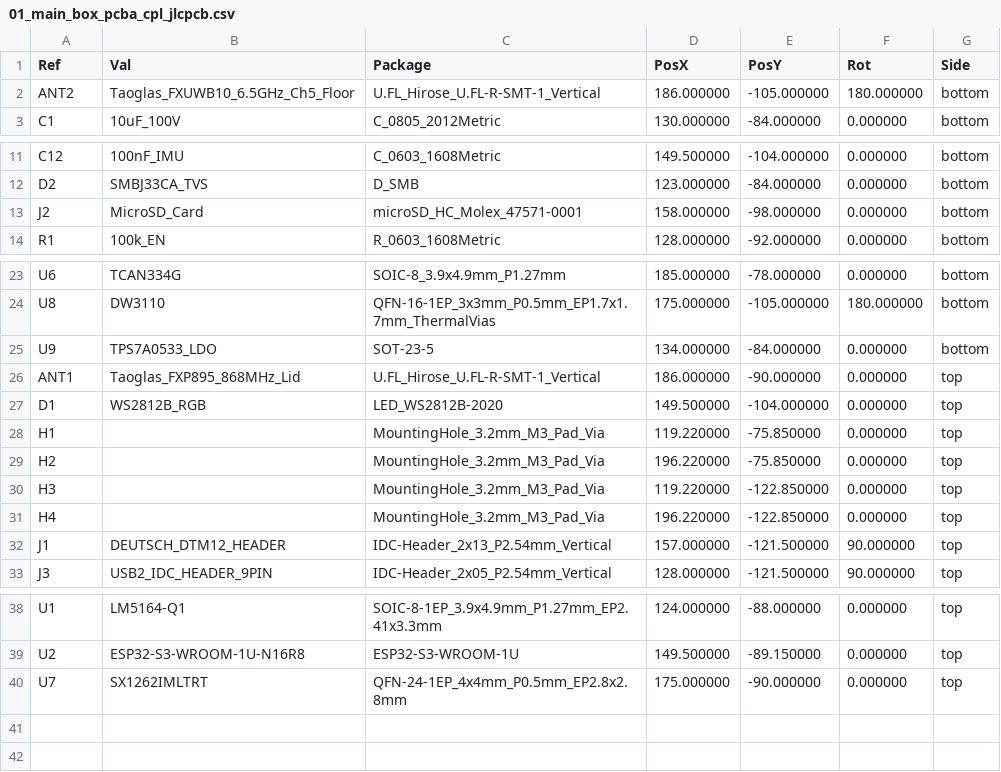
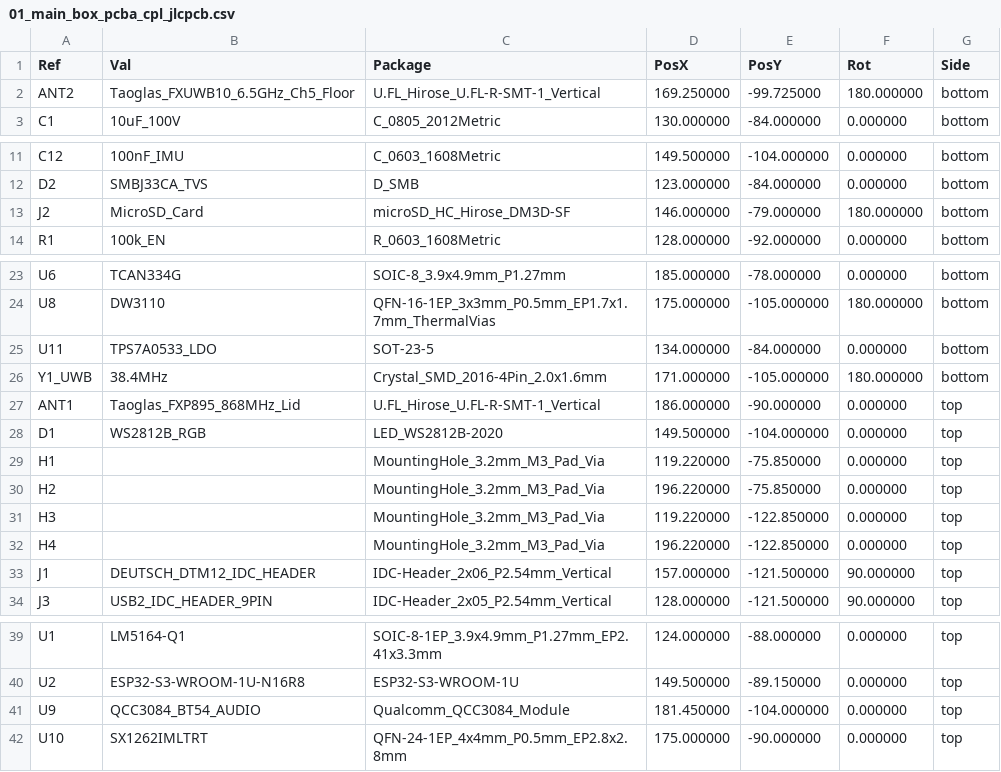
Before and after one commit to schmidtmt/openmotorbridge, a CSV file: hardware/production_packages/01_main_box_pcba/01_main_box_pcba_cpl_jlcpcb.csv, drawn as a sheet; only a part is shown, gaps mark what is left out.

```diff
--- a/hardware/production_packages/01_main_box_pcba/01_main_box_pcba_cpl_jlcpcb.csv
+++ b/hardware/production_packages/01_main_box_pcba/01_main_box_pcba_cpl_jlcpcb.csv
@@ -1,3 +1,3 @@
 Ref,Val,Package,PosX,PosY,Rot,Side
-"ANT2","Taoglas_FXUWB10_6.5GHz_Ch5_Floor","U.FL_Hirose_U.FL-R-SMT-1_Vertical",186.000000,-105.000000,180.000000,bottom
+"ANT2","Taoglas_FXUWB10_6.5GHz_Ch5_Floor","U.FL_Hirose_U.FL-R-SMT-1_Vertical",169.250000,-99.725000,180.000000,bottom
 "C1","10uF_100V","C_0805_2012Metric",130.000000,-84.000000,0.000000,bottom
@@ -12,3 +12,3 @@ Ref,Val,Package,PosX,PosY,Rot,Side
 "D2","SMBJ33CA_TVS","D_SMB",123.000000,-84.000000,0.000000,bottom
-"J2","MicroSD_Card","microSD_HC_Molex_47571-0001",158.000000,-98.000000,0.000000,bottom
+"J2","MicroSD_Card","microSD_HC_Hirose_DM3D-SF",146.000000,-79.000000,180.000000,bottom
 "R1","100k_EN","R_0603_1608Metric",128.000000,-92.000000,0.000000,bottom
@@ -24,3 +24,4 @@ Ref,Val,Package,PosX,PosY,Rot,Side
 "U8","DW3110","QFN-16-1EP_3x3mm_P0.5mm_EP1.7x1.7mm_ThermalVias",175.000000,-105.000000,180.000000,bottom
-"U9","TPS7A0533_LDO","SOT-23-5",134.000000,-84.000000,0.000000,bottom
+"U11","TPS7A0533_LDO","SOT-23-5",134.000000,-84.000000,0.000000,bottom
+"Y1_UWB","38.4MHz","Crystal_SMD_2016-4Pin_2.0x1.6mm",171.000000,-105.000000,180.000000,bottom
 "ANT1","Taoglas_FXP895_868MHz_Lid","U.FL_Hirose_U.FL-R-SMT-1_Vertical",186.000000,-90.000000,0.000000,top
@@ -31,3 +32,3 @@ Ref,Val,Package,PosX,PosY,Rot,Side
 "H4","","MountingHole_3.2mm_M3_Pad_Via",196.220000,-122.850000,0.000000,top
-"J1","DEUTSCH_DTM12_HEADER","IDC-Header_2x13_P2.54mm_Vertical",157.000000,-121.500000,90.000000,top
+"J1","DEUTSCH_DTM12_IDC_HEADER","IDC-Header_2x06_P2.54mm_Vertical",157.000000,-121.500000,90.000000,top
 "J3","USB2_IDC_HEADER_9PIN","IDC-Header_2x05_P2.54mm_Vertical",128.000000,-121.500000,90.000000,top
@@ -39,2 +40,3 @@ Ref,Val,Package,PosX,PosY,Rot,Side
 "U2","ESP32-S3-WROOM-1U-N16R8","ESP32-S3-WROOM-1U",149.500000,-89.150000,0.000000,top
-"U7","SX1262IMLTRT","QFN-24-1EP_4x4mm_P0.5mm_EP2.8x2.8mm",175.000000,-90.000000,0.000000,top
+"U9","QCC3084_BT54_AUDIO","Qualcomm_QCC3084_Module",181.450000,-104.000000,0.000000,top
+"U10","SX1262IMLTRT","QFN-24-1EP_4x4mm_P0.5mm_EP2.8x2.8mm",175.000000,-90.000000,0.000000,top
```
Also changed, not shown: hardware/production_packages/03_pod_cartridge_pcba/03_pod_cartridge_pcba_bom_jlcpcb.csv, hardware/production_packages/03_pod_cartridge_pcba/03_pod_cartridge_pcba_cpl_jlcpcb.csv, 55 other files.
